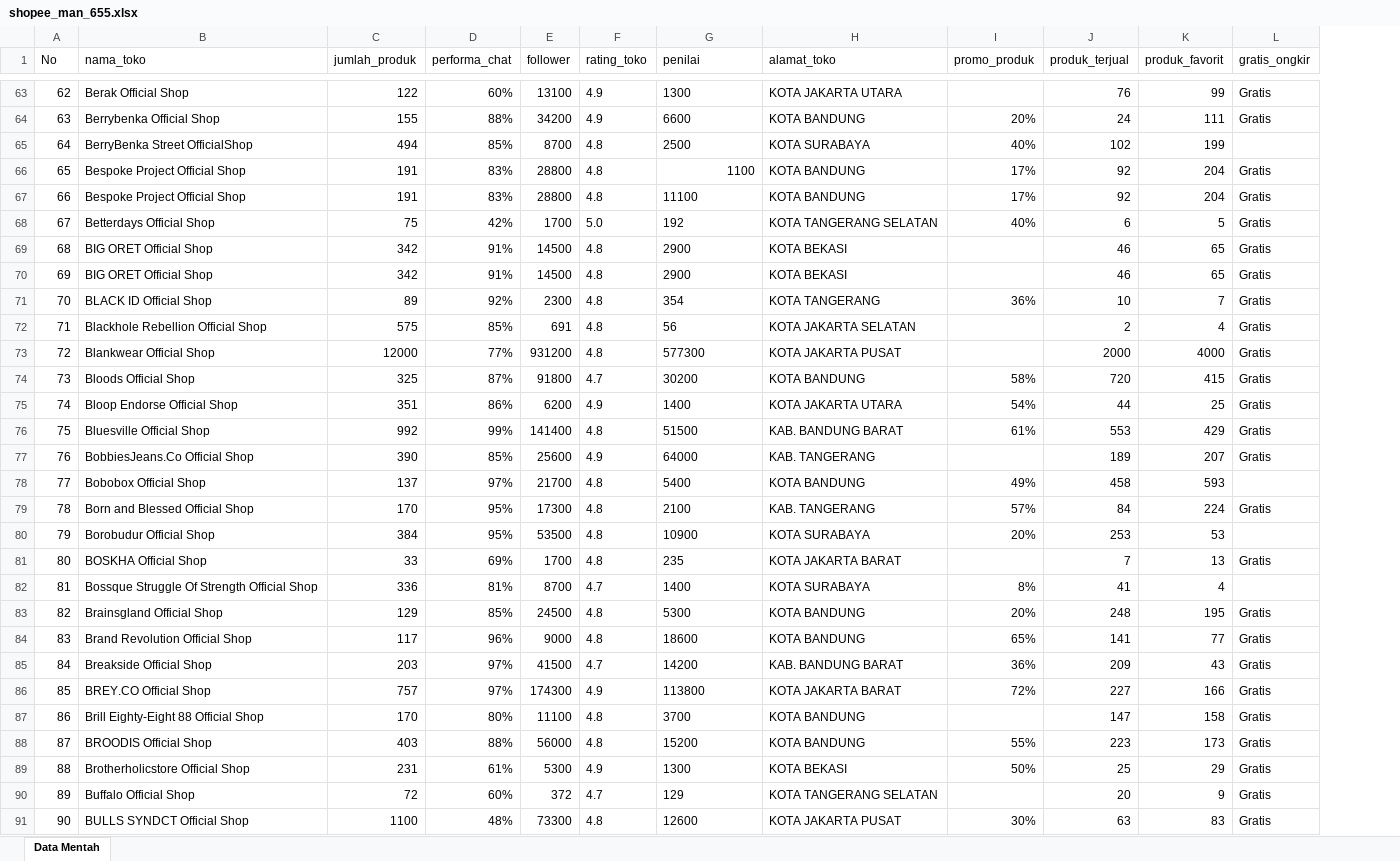
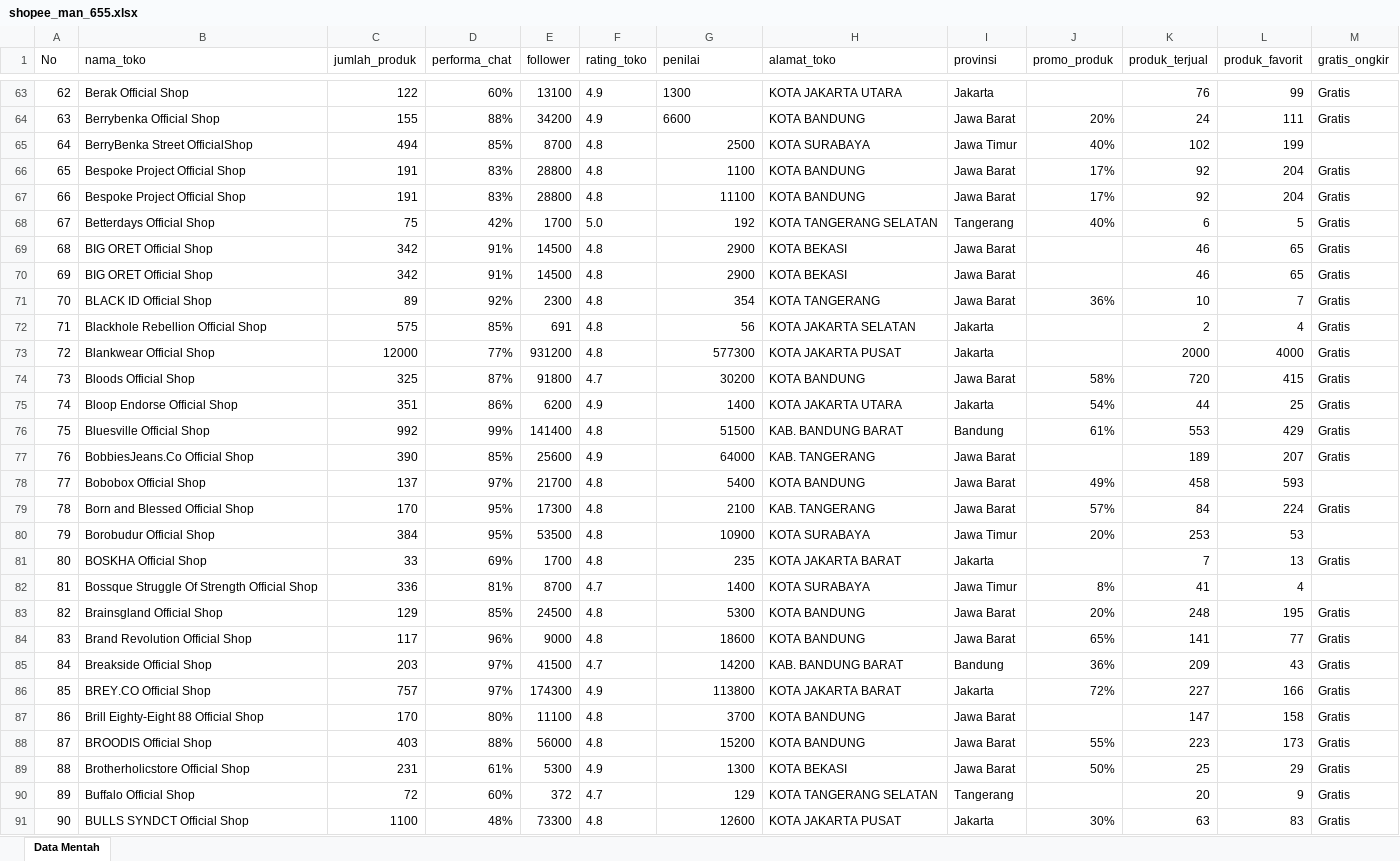
Before and after one commit to ekayuniar/StudiKasus_BI, an Excel workbook: shopee_man_655.xlsx, sheet Data Mentah, drawn as a sheet; only a part is shown, gaps mark what is left out; values as stored, in another font and other column widths than the file's, no borders; the diff covers the shown part only; the diff names each change by its address in the sheet, - before the commit and + after, or states it on an @@ line.

Commit message:
update provinsi

```diff
--- a/shopee_man_655.xlsx (sheet Data Mentah)
+++ b/shopee_man_655.xlsx (sheet Data Mentah)
+column I (provinsi), rows 63-91: Jakarta | Jawa Barat | Jawa Timur | Jawa Barat | Jawa Barat | Tangerang | Jawa Barat | Jawa Barat | Jawa Barat | Jakarta | Jakarta | Jawa Barat | Jakarta | Bandung | Jawa Barat | Jawa Barat | Jawa Barat | Jawa Timur | Jakarta | Jawa Timur | Jawa Barat | Jawa Barat | Bandung | Jakarta | Jawa Barat | Jawa Barat | Jawa Barat | Tangerang | Jakarta
-G65 alignment: left
+G65 alignment: right
-G67:G91 alignment: left
+G67:G91 alignment: right
```
Also changed, not shown: cell formats elsewhere in this sheet.
